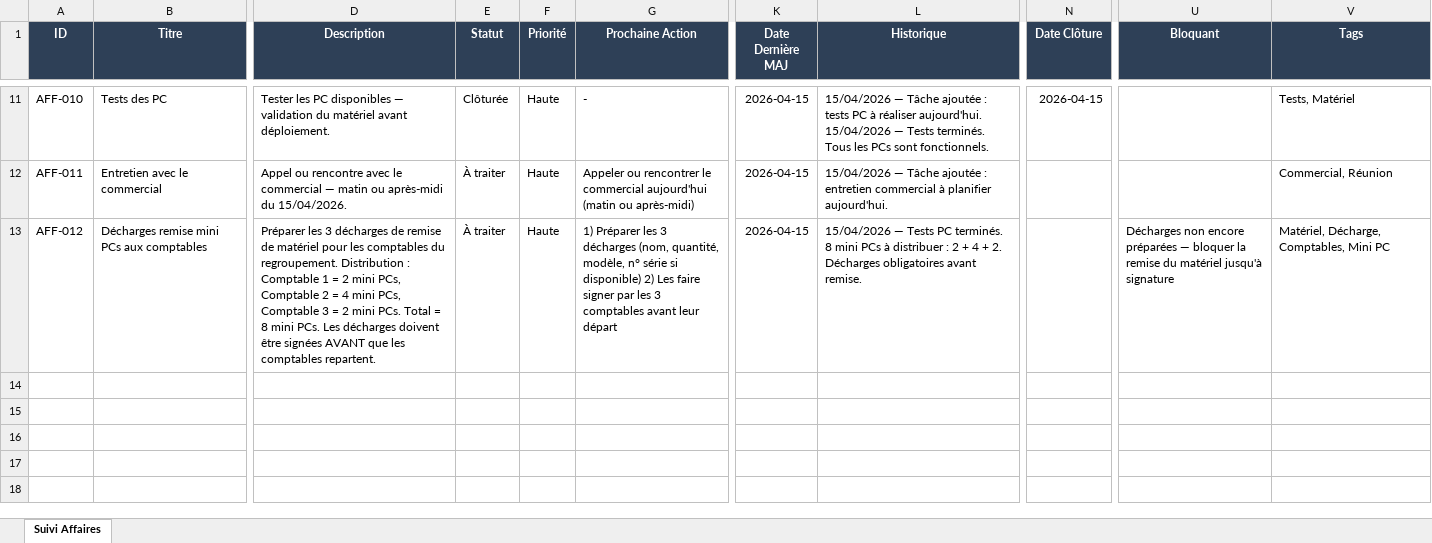
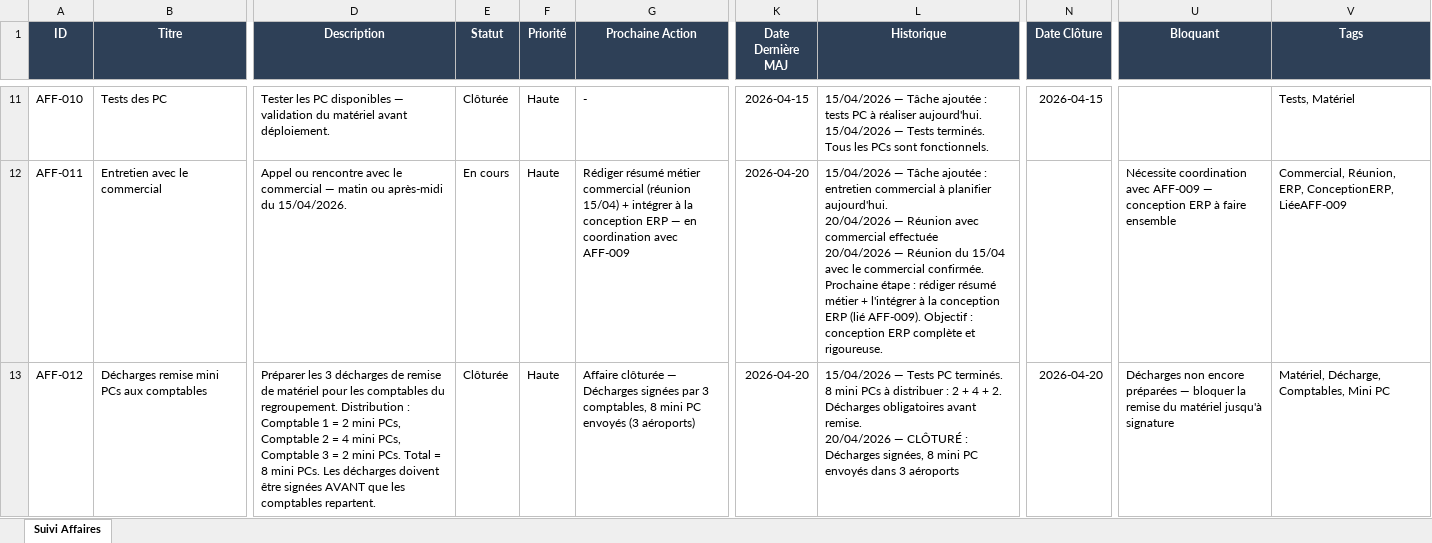
Before and after one commit to yami2008/Suivi_Affaire_EGSA, an Excel workbook: Suivi_Affaires_EGSA.xlsx, sheet Suivi Affaires, drawn as a sheet; only a part is shown, gaps mark what is left out; values as stored, in another font and other column widths than the file's, no borders; ↵ is a line break in a cell; the diff covers the shown part only; the diff names each change by its address in the sheet, - before the commit and + after, or states it on an @@ line.

Commit message:
Add multiple scripts for managing EGSA affairs, including task updates, briefings, and searches

```diff
--- a/Suivi_Affaires_EGSA.xlsx (sheet Suivi Affaires)
+++ b/Suivi_Affaires_EGSA.xlsx (sheet Suivi Affaires)
-E12 (Statut): À traiter
+E12 (Statut): En cours
-G12 (Prochaine Action): Appeler ou rencontrer le commercial aujourd'hui (matin ou après-midi)
+G12 (Prochaine Action): Rédiger résumé métier commercial (réunion 15/04) + intégrer à la conception ERP — en coordination avec AFF-009
-K12:K13 (Date Dernière MAJ): 2026-04-15
+K12:K13 (Date Dernière MAJ): 2026-04-20
-L12 (Historique): …planifier aujourd'hui.
+L12 (Historique): …planifier aujourd'hui. ↵ 20/04/2026 — Réunion avec commercial effectuée ↵ 20/04/2026 — Réunion du 15/04 avec le commercial confirmée. Prochaine étape : rédiger résumé métier + l'intégrer à la conception ERP (lié AFF-009). Objectif : conception ERP complète et rigoureuse.
-U12 (Bloquant): (empty)
+U12 (Bloquant): Nécessite coordination avec AFF-009 — conception ERP à faire ensemble
-V12 (Tags): Commercial, Réunion
+V12 (Tags): Commercial, Réunion, ERP, ConceptionERP, LiéeAFF-009
-E13 (Statut): À traiter
+E13 (Statut): Clôturée
-G13 (Prochaine Action): 1) Préparer les 3 décharges (nom, quantité, modèle, n° série si disponible) 2) Les faire signer par les 3 comptables avant leur départ
+G13 (Prochaine Action): Affaire clôturée — Décharges signées par 3 comptables, 8 mini PC envoyés (3 aéroports)
-L13 (Historique): …avant remise.
+L13 (Historique): …avant remise. ↵ 20/04/2026 — CLÔTURÉ : Décharges signées, 8 mini PC envoyés dans 3 aéroports
-N13 (Date Clôture): (empty)
+N13 (Date Clôture): 2026-04-20
```
Also changed, not shown: 1 added row, 38 edited cells and cell formats elsewhere in this sheet, 11 other files.
